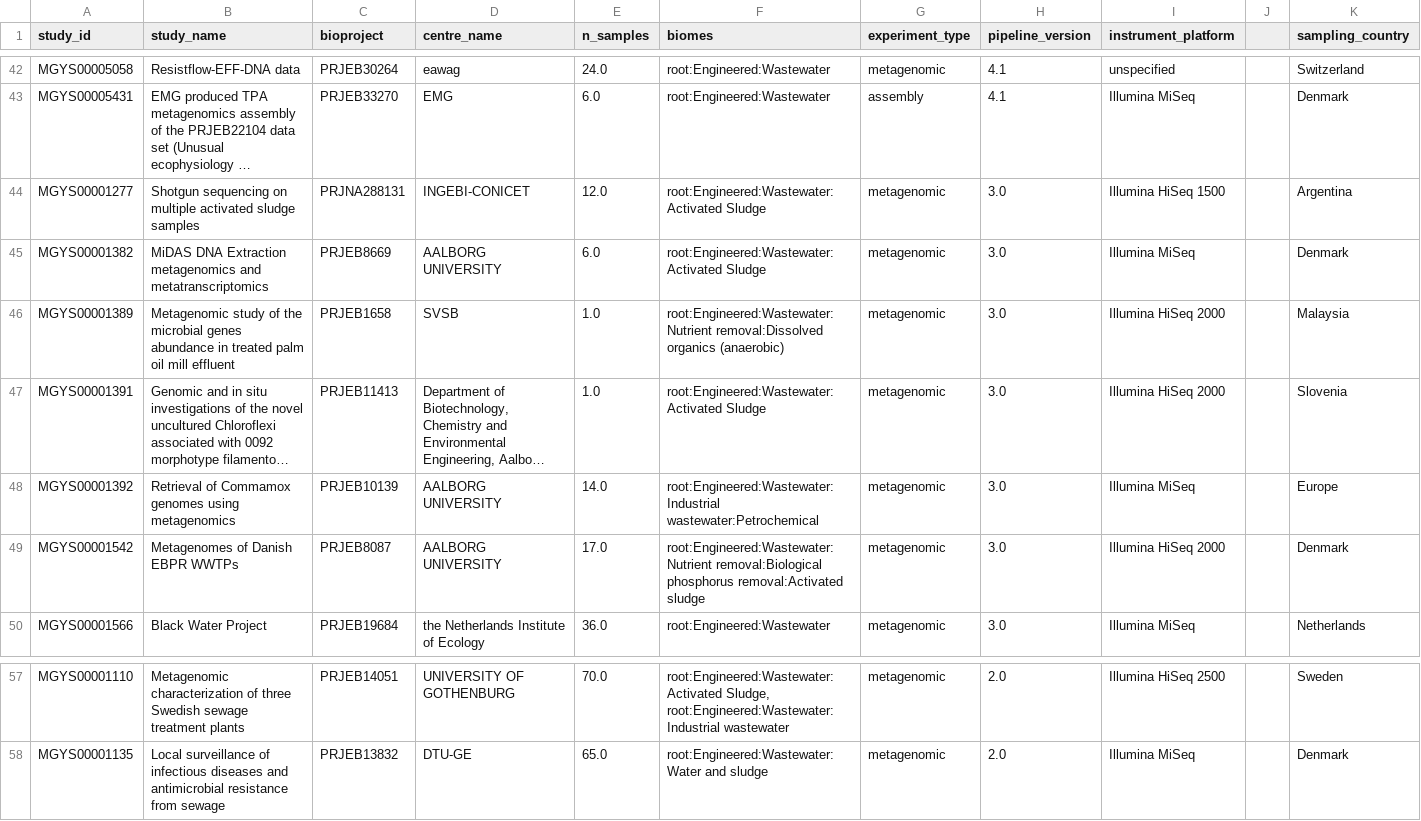
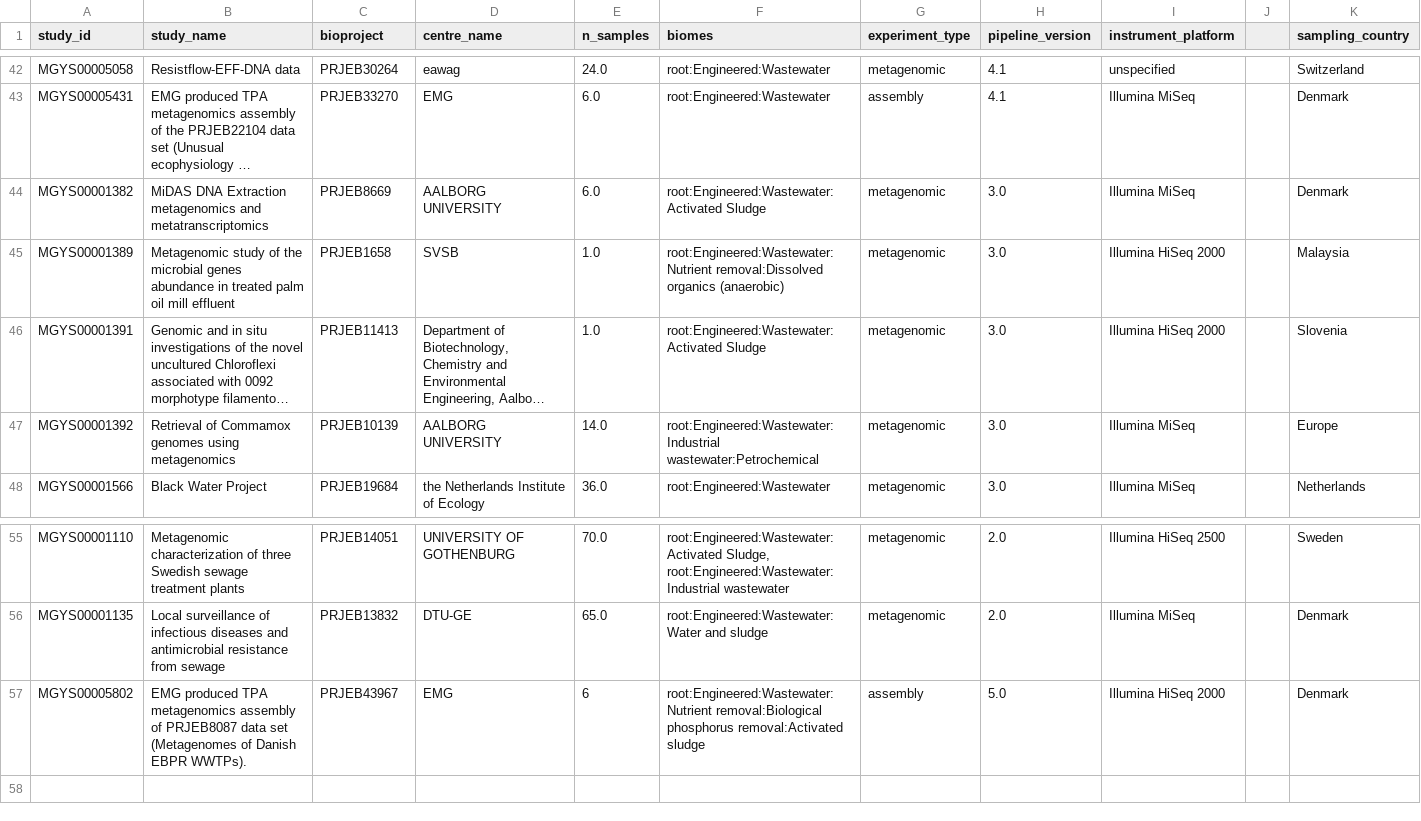
Before and after one commit to sayalaruano/Dashboard_MGnify_wwt_studies_sp_abund_bybiome, a CSV file: wwt_studies_more_median_taxa_bybiome.csv, drawn as a sheet; only a part is shown, gaps mark what is left out; long unchanged cells end in …; removed rows and columns are numbered as before the commit, all else as after; the diff names each change by its address in the sheet, - before the commit and + after, or states it on an @@ line.

```diff
--- a/wwt_studies_more_median_taxa_bybiome.csv
+++ b/wwt_studies_more_median_taxa_bybiome.csv
-row 44: MGYS00001277 | Shotgun sequencing on multiple activated sludge samples | PRJNA288131 | INGEBI-CONICET | 12.0 | root:Engineered:Wastewater:Activated Sludge | metagenomic | 3.0 | Illumina HiSeq 1500 |  | Argentina
-row 49: MGYS00001542 | Metagenomes of Danish EBPR WWTPs | PRJEB8087 | AALBORG UNIVERSITY | 17.0 | root:Engineered:Wastewater:Nutrient removal:Biological phosphorus removal:Activated sludge | metagenomic | 3.0 | Illumina HiSeq 2000 |  | Denmark
+row 57: MGYS00005802 | EMG produced TPA metagenomics assembly of PRJEB8087 data set (Metagenomes of Danish EBPR WWTPs). | PRJEB43967 | EMG | 6 | root:Engineered:Wastewater:Nutrient removal:Biological phosphorus removal:Activated sludge | assembly | 5.0 | Illumina HiSeq 2000 |  | Denmark
```
Also changed, not shown: Abundance_tables/Wastewater_Activated_Sludge_merged_all_abund_tables_phylum.csv, Abundance_tables/Wastewater_Industrial_wastewater_merged_all_abund_tables_genus.csv, 28 other files.
